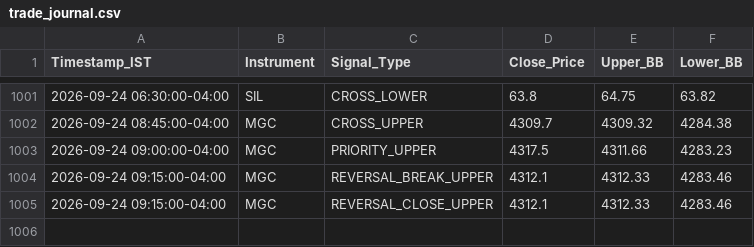
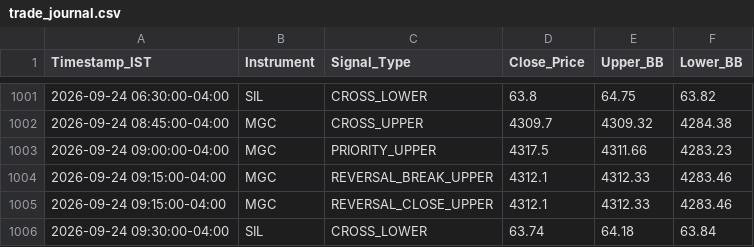
Before and after one commit to RohithBasha/Lucid-alters, a CSV file: trade_journal.csv, drawn as a sheet; only a part is shown, gaps mark what is left out; the diff names each change by its address in the sheet, - before the commit and + after, or states it on an @@ line.

```diff
--- a/trade_journal.csv
+++ b/trade_journal.csv
+row 1006: 2026-09-24 09:30:00-04:00 | SIL | CROSS_LOWER | 63.74 | 64.18 | 63.84
```
Also changed, not shown: 1 other file.
